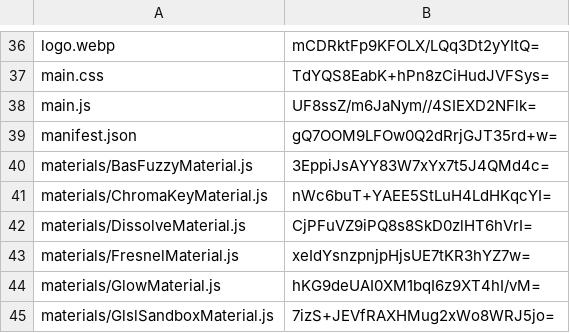
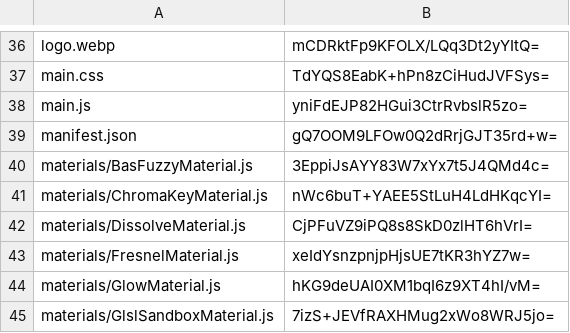
Before and after one commit to artificialmuseum/artificialmuseum.com, a CSV file: docs/etags.csv, drawn as a sheet; only a part is shown, gaps mark what is left out; the diff covers the shown part only.

```diff
--- a/docs/etags.csv
+++ b/docs/etags.csv
@@ -37,3 +37,3 @@ logo.webp,mCDRktFp9KFOLX/LQq3Dt2yYItQ=
 main.css,TdYQS8EabK+hPn8zCiHudJVFSys=
-main.js,UF8ssZ/m6JaNym//4SIEXD2NFlk=
+main.js,yniFdEJP82HGui3CtrRvbslR5zo=
 manifest.json,gQ7OOM9LFOw0Q2dRrjGJT35rd+w=
```
Also changed, not shown: 11 edited cells elsewhere in this file, 24 other files.
